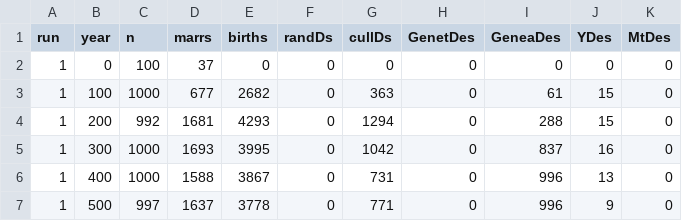
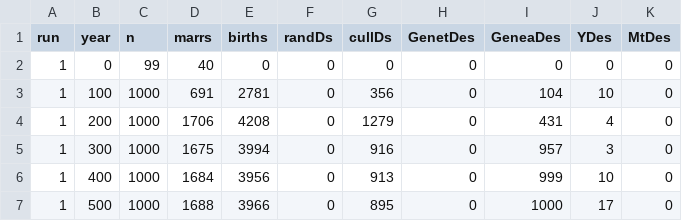
Before and after one commit to ZacharyRenshaw/DRIFT, a CSV file: Results/default_model_results.csv, drawn as a sheet; only a part is shown; the diff covers the shown part only; the diff names each change by its address in the sheet, - before the commit and + after, or states it on an @@ line.

```diff
--- a/Results/default_model_results.csv
+++ b/Results/default_model_results.csv
-C2 (n): 100
+C2 (n): 99
-D2 (marrs): 37
+D2 (marrs): 40
-D3 (marrs): 677
+D3 (marrs): 691
-E3 (births): 2682
+E3 (births): 2781
-G3 (cullDs): 363
+G3 (cullDs): 356
-I3 (GeneaDes): 61
+I3 (GeneaDes): 104
-J3 (YDes): 15
+J3 (YDes): 10
-C4 (n): 992
+C4 (n): 1000
-D4 (marrs): 1681
+D4 (marrs): 1706
-E4 (births): 4293
+E4 (births): 4208
-G4 (cullDs): 1294
+G4 (cullDs): 1279
-I4 (GeneaDes): 288
+I4 (GeneaDes): 431
-J4 (YDes): 15
+J4 (YDes): 4
-D5 (marrs): 1693
+D5 (marrs): 1675
-E5 (births): 3995
+E5 (births): 3994
-G5 (cullDs): 1042
+G5 (cullDs): 916
-I5 (GeneaDes): 837
+I5 (GeneaDes): 957
-J5 (YDes): 16
+J5 (YDes): 3
-D6 (marrs): 1588
+D6 (marrs): 1684
-E6 (births): 3867
+E6 (births): 3956
-G6 (cullDs): 731
+G6 (cullDs): 913
-I6 (GeneaDes): 996
+I6 (GeneaDes): 999
-J6 (YDes): 13
+J6 (YDes): 10
-C7 (n): 997
+C7 (n): 1000
-D7 (marrs): 1637
+D7 (marrs): 1688
-E7 (births): 3778
+E7 (births): 3966
-G7 (cullDs): 771
+G7 (cullDs): 895
-I7 (GeneaDes): 996
+I7 (GeneaDes): 1000
-J7 (YDes): 9
+J7 (YDes): 17
```
Also changed, not shown: 65 edited cells elsewhere in this file, static/parameter_defaults.csv, 24 other files.
